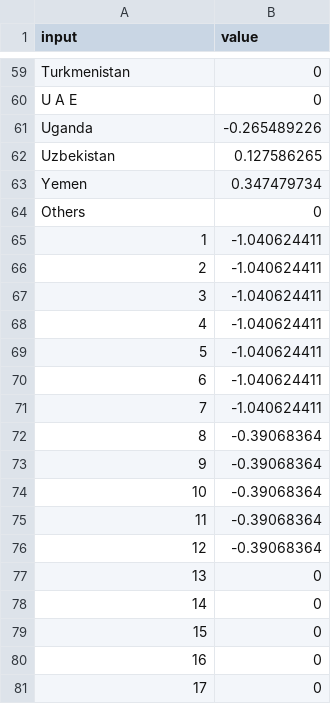
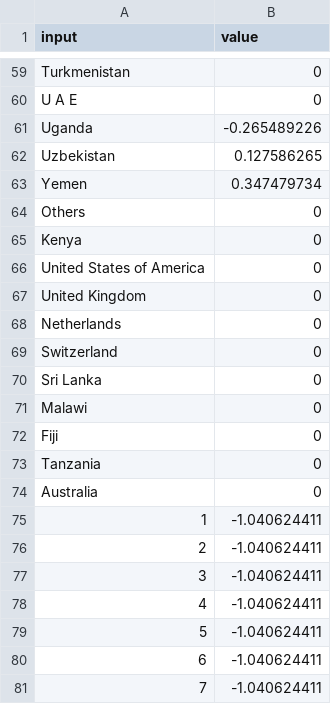
Before and after one commit to altg/Disb-Model, a CSV file: Mappings/Signature to Effectiveness Regression Table.csv, drawn as a sheet; only a part is shown, gaps mark what is left out; the shorter side is filled out with more unchanged rows.

```diff
--- a/Mappings/Signature to Effectiveness Regression Table.csv
+++ b/Mappings/Signature to Effectiveness Regression Table.csv
@@ -64,2 +64,12 @@ Yemen,0.347479734
 Others,0
+Kenya,0
+United States of America,0
+United Kingdom,0
+Netherlands,0
+Switzerland,0
+Sri Lanka,0
+Malawi,0
+Fiji,0
+Tanzania,0
+Australia,0
 1,-1.040624411
```
Also changed, not shown: Mappings/Approval to Signature Regression Table.csv, Mappings/Country Mapping.csv, 11 other files.
